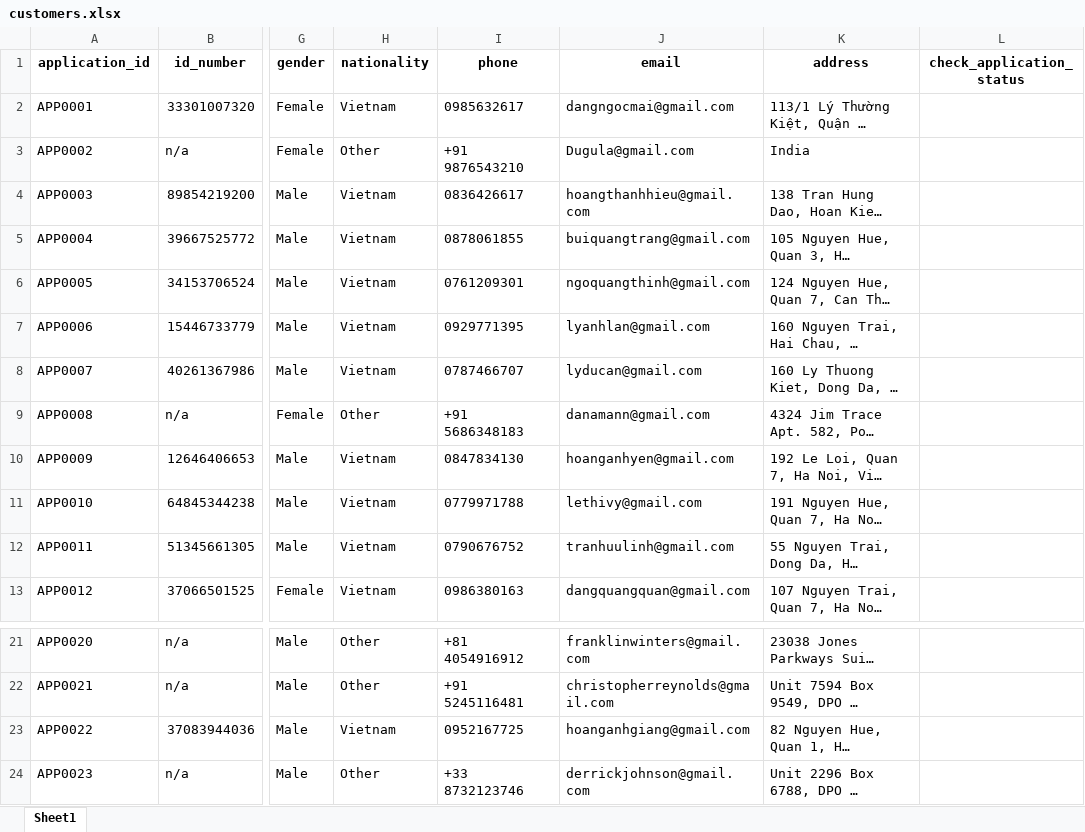
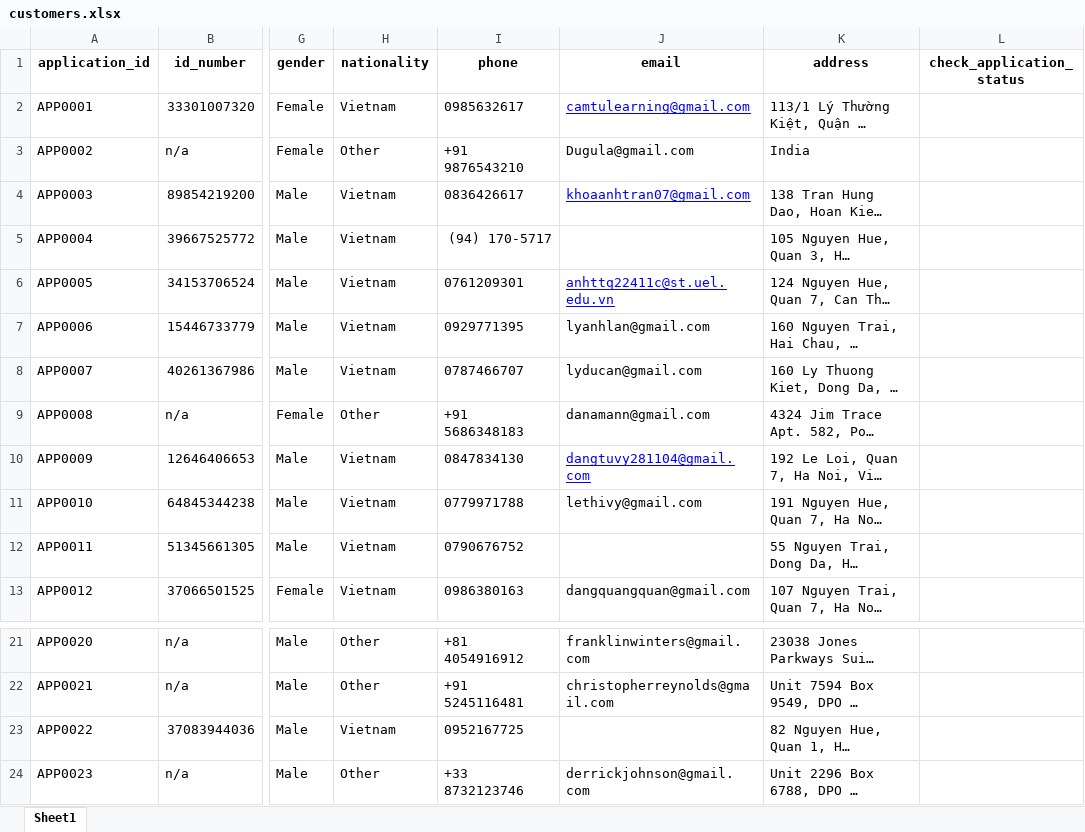
Before and after one commit to anhtqtran/RPA_CreditCardApproval, an Excel workbook: Data/customers.xlsx, sheet Sheet1, drawn as a sheet; only a part is shown, gaps mark what is left out; long unchanged cells end in …; values as stored, in another font and other column widths than the file's, no borders; the diff names each change by its address in the sheet, - before the commit and + after, or states it on an @@ line.

```diff
--- a/Data/customers.xlsx (sheet Sheet1)
+++ b/Data/customers.xlsx (sheet Sheet1)
-J2 (email): dangngocmai@gmail.com
+J2 (email): camtulearning@gmail.com
@@ J2 underline: off → on, text colour: black → #0000FF @@
-J4 (email): hoangthanhhieu@gmail.com
+J4 (email): khoaanhtran07@gmail.com
@@ J4 underline: off → on, text colour: black → #0000FF @@
-I5 (phone): 0878061855
+I5 (phone): (94) 170-5717
-J5 (email): buiquangtrang@gmail.com
+J5 (email): (empty)
-J6 (email): ngoquangthinh@gmail.com
+J6 (email): anhttq22411c@st.uel.edu.vn
@@ J6 underline: off → on, text colour: black → #0000FF @@
-J10 (email): hoanganhyen@gmail.com
+J10 (email): dangtuvy281104@gmail.com
@@ J10 underline: off → on, text colour: black → #0000FF @@
-J12 (email): tranhuulinh@gmail.com
+J12 (email): (empty)
-J23 (email): hoanganhgiang@gmail.com
+J23 (email): (empty)
```
Also changed, not shown: Data/cic_reports.xlsx, 12 other files.
